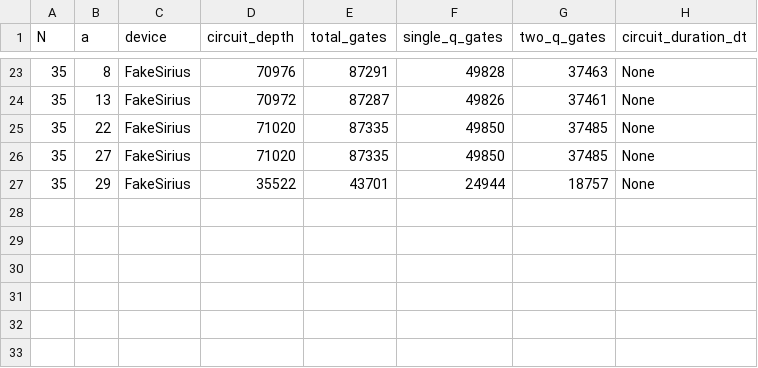
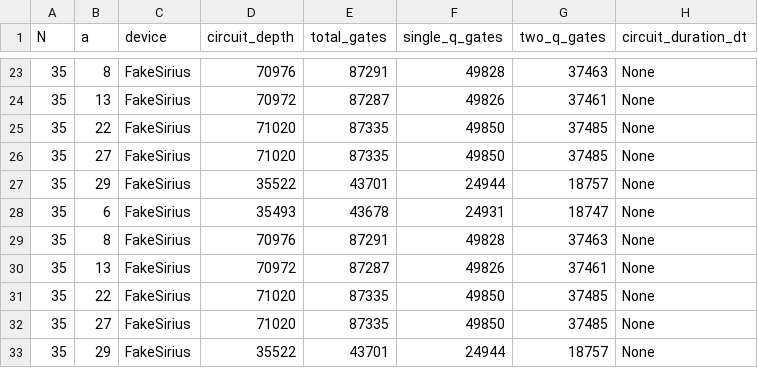
Before and after one commit to Nishedi/Quantum_encycryption, a CSV file: circuit_metrics.csv, drawn as a sheet; only a part is shown, gaps mark what is left out; the diff names each change by its address in the sheet, - before the commit and + after, or states it on an @@ line.

```diff
--- a/circuit_metrics.csv
+++ b/circuit_metrics.csv
+row 28: 35 | 6 | FakeSirius | 35493 | 43678 | 24931 | 18747 | None
+row 29: 35 | 8 | FakeSirius | 70976 | 87291 | 49828 | 37463 | None
+row 30: 35 | 13 | FakeSirius | 70972 | 87287 | 49826 | 37461 | None
+row 31: 35 | 22 | FakeSirius | 71020 | 87335 | 49850 | 37485 | None
+row 32: 35 | 27 | FakeSirius | 71020 | 87335 | 49850 | 37485 | None
+row 33: 35 | 29 | FakeSirius | 35522 | 43701 | 24944 | 18757 | None
```
Also changed, not shown: 2 other files.
